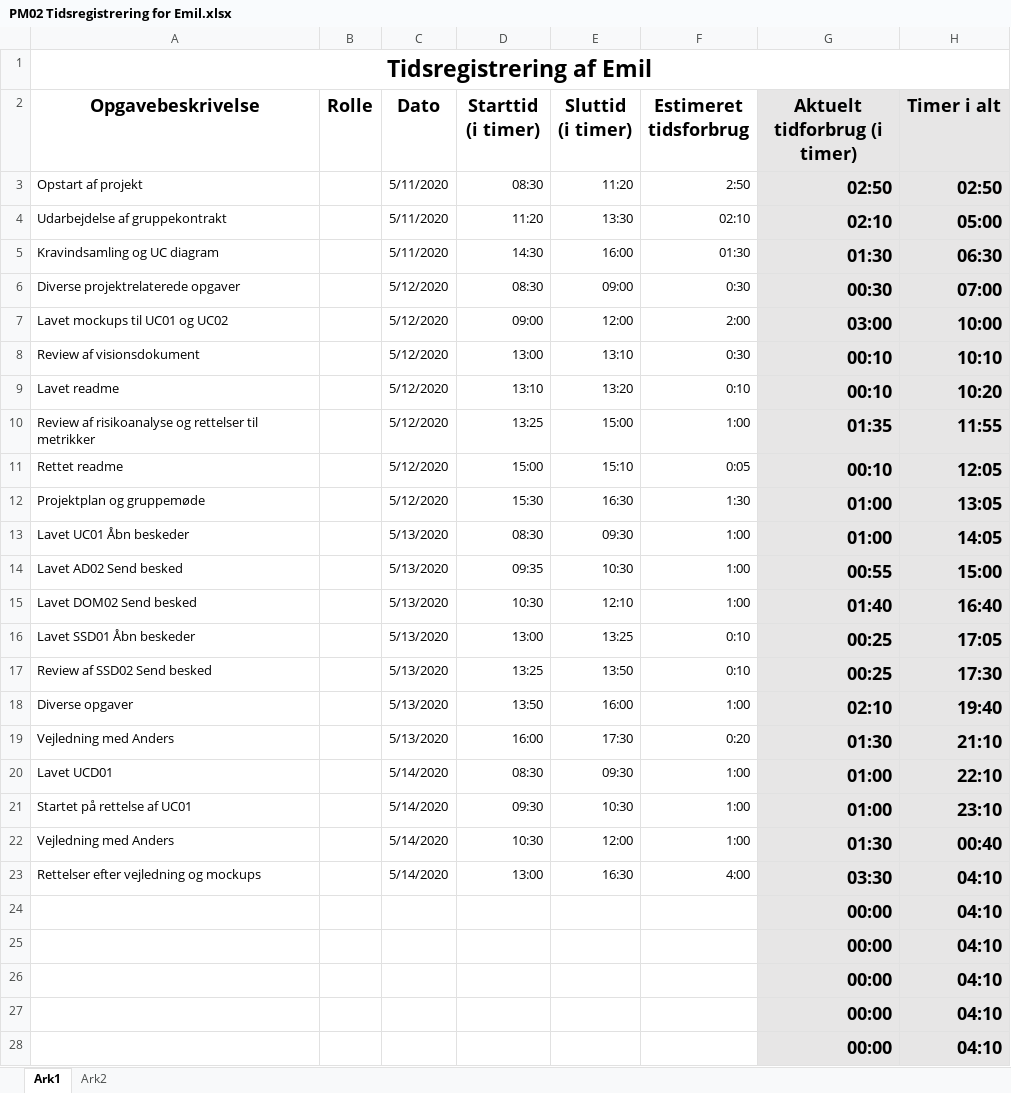
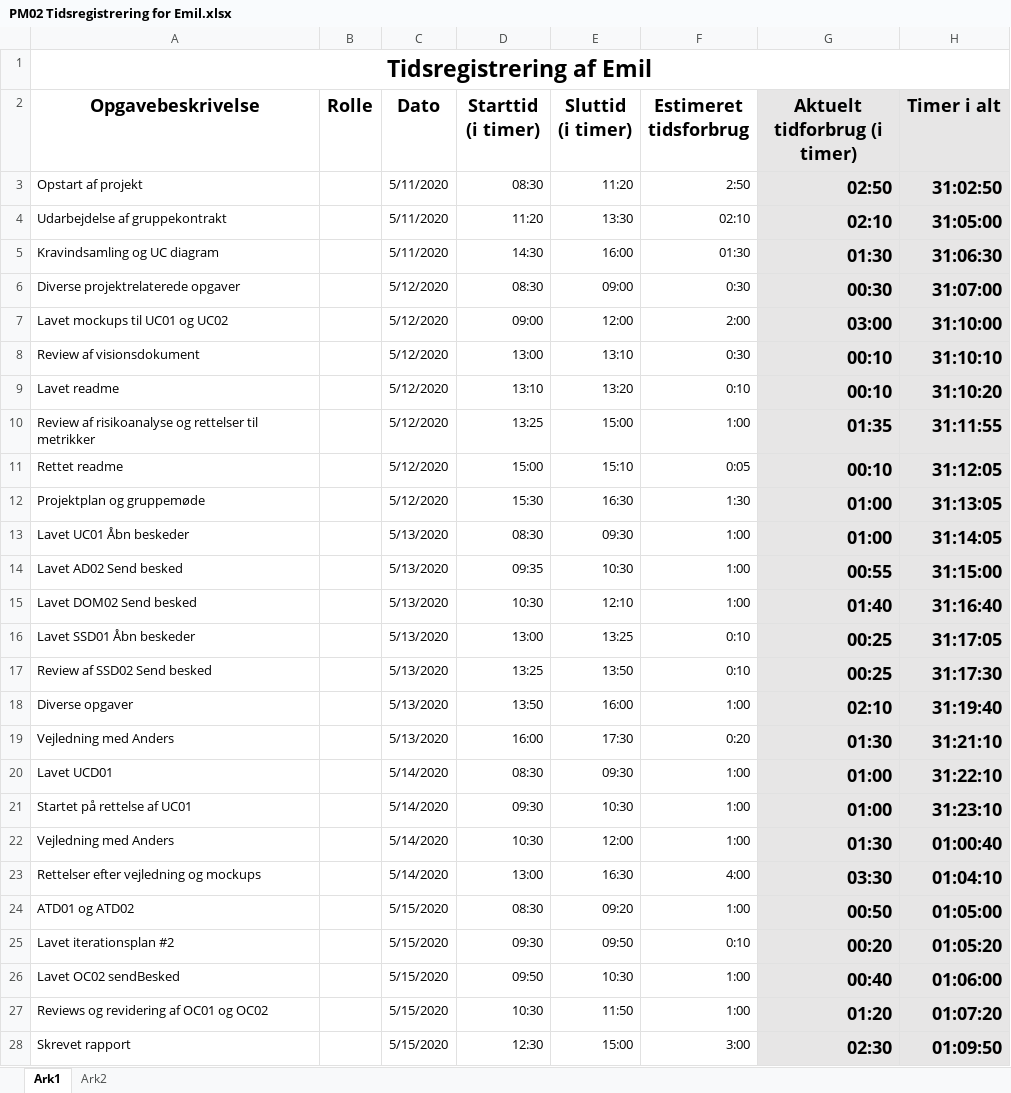
Before and after one commit to emilnymann/1AarsProjekt, an Excel workbook: 08 Project Management/Tidsregistrering/PM02 Tidsregistrering for Emil.xlsx, sheet Ark1, drawn as a sheet; only a part is shown; values as stored, in another font and other column widths than the file's, no borders; charts and pictures not drawn; removed rows and columns are numbered as before the commit, all else as after; the diff covers the shown part only; the diff names each change by its address in the sheet, - before the commit and + after, or states it on an @@ line.

Commit message:
Update PM02 Tidsregistrering for Emil.xlsx

```diff
--- a/08 Project Management/Tidsregistrering/PM02 Tidsregistrering for Emil.xlsx (sheet Ark1)
+++ b/08 Project Management/Tidsregistrering/PM02 Tidsregistrering for Emil.xlsx (sheet Ark1)
-H3 (Timer i alt): 02:50
+H3 (Timer i alt): 31:02:50
-H4 (Timer i alt): 05:00
+H4 (Timer i alt): 31:05:00
-H5 (Timer i alt): 06:30
+H5 (Timer i alt): 31:06:30
-H6 (Timer i alt): 07:00
+H6 (Timer i alt): 31:07:00
-H7 (Timer i alt): 10:00
+H7 (Timer i alt): 31:10:00
-H8 (Timer i alt): 10:10
+H8 (Timer i alt): 31:10:10
-H9 (Timer i alt): 10:20
+H9 (Timer i alt): 31:10:20
-H10 (Timer i alt): 11:55
+H10 (Timer i alt): 31:11:55
-H11 (Timer i alt): 12:05
+H11 (Timer i alt): 31:12:05
-H12 (Timer i alt): 13:05
+H12 (Timer i alt): 31:13:05
-H13 (Timer i alt): 14:05
+H13 (Timer i alt): 31:14:05
-H14 (Timer i alt): 15:00
+H14 (Timer i alt): 31:15:00
-H15 (Timer i alt): 16:40
+H15 (Timer i alt): 31:16:40
-H16 (Timer i alt): 17:05
+H16 (Timer i alt): 31:17:05
-H17 (Timer i alt): 17:30
+H17 (Timer i alt): 31:17:30
-H18 (Timer i alt): 19:40
+H18 (Timer i alt): 31:19:40
-H19 (Timer i alt): 21:10
+H19 (Timer i alt): 31:21:10
-H20 (Timer i alt): 22:10
+H20 (Timer i alt): 31:22:10
-H21 (Timer i alt): 23:10
+H21 (Timer i alt): 31:23:10
-H22 (Timer i alt): 00:40
+H22 (Timer i alt): 01:00:40
-H23 (Timer i alt): 04:10
+H23 (Timer i alt): 01:04:10
-row 24:  |  |  |  |  |  | 00:00 | 04:10
-row 25:  |  |  |  |  |  | 00:00 | 04:10
-row 26:  |  |  |  |  |  | 00:00 | 04:10
-row 27:  |  |  |  |  |  | 00:00 | 04:10
-row 28:  |  |  |  |  |  | 00:00 | 04:10
+row 24: ATD01 og ATD02 |  | 5/15/2020 | 08:30 | 09:20 | 1:00 | 00:50 | 01:05:00
+row 25: Lavet iterationsplan #2 |  | 5/15/2020 | 09:30 | 09:50 | 0:10 | 00:20 | 01:05:20
+row 26: Lavet OC02 sendBesked |  | 5/15/2020 | 09:50 | 10:30 | 1:00 | 00:40 | 01:06:00
+row 27: Reviews og revidering af OC01 og OC02 |  | 5/15/2020 | 10:30 | 11:50 | 1:00 | 01:20 | 01:07:20
+row 28: Skrevet rapport |  | 5/15/2020 | 12:30 | 15:00 | 3:00 | 02:30 | 01:09:50
```
Also changed, not shown: 20 edited cells elsewhere in this sheet.
